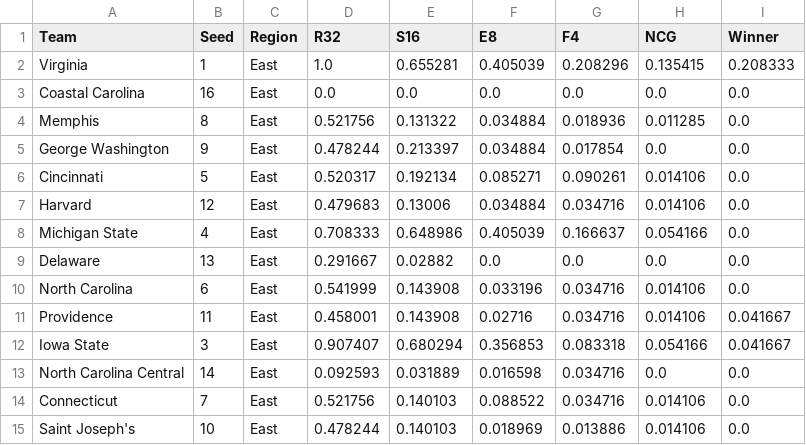
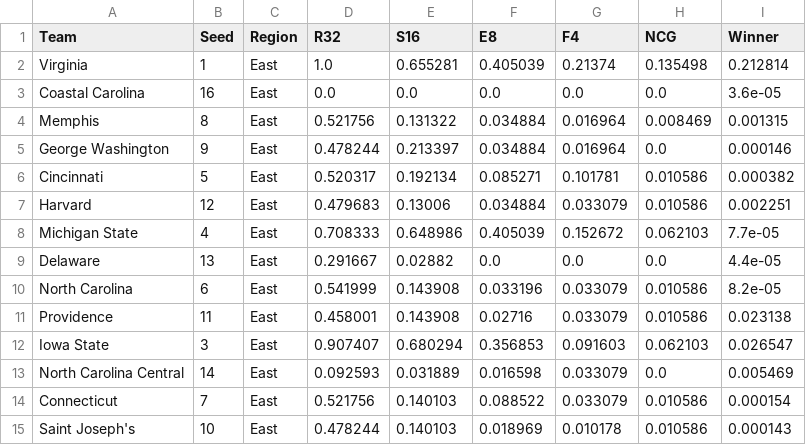
Before and after one commit to joshtkraus/ncaa-cbb-ml, a CSV file: results/predictions/2014.csv, drawn as a sheet; only a part is shown; the diff covers the shown part only.

```diff
--- a/results/predictions/2014.csv
+++ b/results/predictions/2014.csv
@@ -1,15 +1,15 @@
 Team,Seed,Region,R32,S16,E8,F4,NCG,Winner
-Virginia,1,East,1.0,0.655281,0.405039,0.208296,0.135415,0.208333
-Coastal Carolina,16,East,0.0,0.0,0.0,0.0,0.0,0.0
-Memphis,8,East,0.521756,0.131322,0.034884,0.018936,0.011285,0.0
-George Washington,9,East,0.478244,0.213397,0.034884,0.017854,0.0,0.0
-Cincinnati,5,East,0.520317,0.192134,0.085271,0.090261,0.014106,0.0
-Harvard,12,East,0.479683,0.13006,0.034884,0.034716,0.014106,0.0
-Michigan State,4,East,0.708333,0.648986,0.405039,0.166637,0.054166,0.0
-Delaware,13,East,0.291667,0.02882,0.0,0.0,0.0,0.0
-North Carolina,6,East,0.541999,0.143908,0.033196,0.034716,0.014106,0.0
-Providence,11,East,0.458001,0.143908,0.02716,0.034716,0.014106,0.041667
-Iowa State,3,East,0.907407,0.680294,0.356853,0.083318,0.054166,0.041667
-North Carolina Central,14,East,0.092593,0.031889,0.016598,0.034716,0.0,0.0
-Connecticut,7,East,0.521756,0.140103,0.088522,0.034716,0.014106,0.0
-Saint Joseph's,10,East,0.478244,0.140103,0.018969,0.013886,0.014106,0.0
+Virginia,1,East,1.0,0.655281,0.405039,0.21374,0.135498,0.212814
+Coastal Carolina,16,East,0.0,0.0,0.0,0.0,0.0,3.6e-05
+Memphis,8,East,0.521756,0.131322,0.034884,0.016964,0.008469,0.001315
+George Washington,9,East,0.478244,0.213397,0.034884,0.016964,0.0,0.000146
+Cincinnati,5,East,0.520317,0.192134,0.085271,0.101781,0.010586,0.000382
+Harvard,12,East,0.479683,0.13006,0.034884,0.033079,0.010586,0.002251
+Michigan State,4,East,0.708333,0.648986,0.405039,0.152672,0.062103,7.7e-05
+Delaware,13,East,0.291667,0.02882,0.0,0.0,0.0,4.4e-05
+North Carolina,6,East,0.541999,0.143908,0.033196,0.033079,0.010586,8.2e-05
+Providence,11,East,0.458001,0.143908,0.02716,0.033079,0.010586,0.023138
+Iowa State,3,East,0.907407,0.680294,0.356853,0.091603,0.062103,0.026547
+North Carolina Central,14,East,0.092593,0.031889,0.016598,0.033079,0.0,0.005469
+Connecticut,7,East,0.521756,0.140103,0.088522,0.033079,0.010586,0.000154
+Saint Joseph's,10,East,0.478244,0.140103,0.018969,0.010178,0.010586,0.000143
```
Also changed, not shown: 119 edited cells elsewhere in this file, results/predictions/2013.csv, results/predictions/2021.csv, 19 other files.
